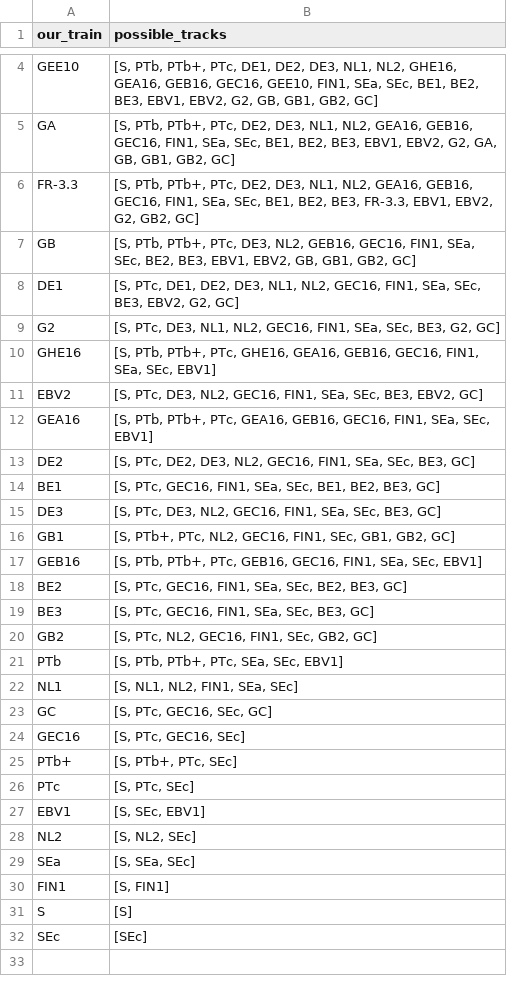
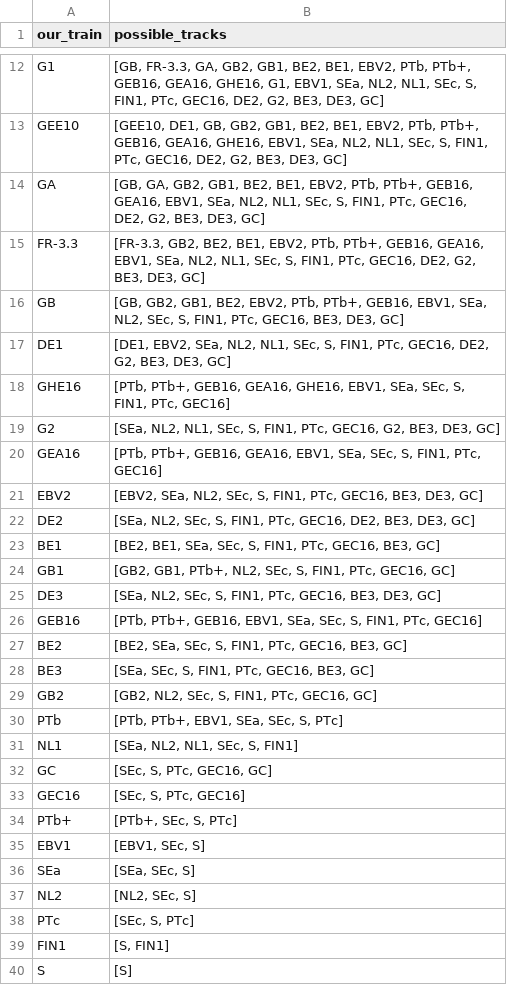
Before and after one commit to bovine3dom/route_tchooseur, a CSV file: train_to_possible_tracks.csv, drawn as a sheet; only a part is shown, gaps mark what is left out; the shorter side is filled out with more unchanged rows; removed rows and columns are numbered as before the commit, all else as after; the diff covers the shown part only; the diff names each change by its address in the sheet, - before the commit and + after, or states it on an @@ line.

```diff
--- a/train_to_possible_tracks.csv
+++ b/train_to_possible_tracks.csv
+row 12: G1 | [GB, FR-3.3, GA, GB2, GB1, BE2, BE1, EBV2, PTb, PTb+, GEB16, GEA16, GHE16, G1, EBV1, SEa, NL2, NL1, SEc, S, FIN1, PTc, GEC16, DE2, G2, BE3, DE3, GC]
-B13 (possible_tracks): [S, PTb, PTb+, PTc, DE1, DE2, DE3, NL1, NL2, GHE16, GEA16, GEB16, GEC16, GEE10, FIN1, SEa, SEc, BE1, BE2, BE3, EBV1, EBV2, G2, GB, GB1, GB2, GC]
+B13 (possible_tracks): [GEE10, DE1, GB, GB2, GB1, BE2, BE1, EBV2, PTb, PTb+, GEB16, GEA16, GHE16, EBV1, SEa, NL2, NL1, SEc, S, FIN1, PTc, GEC16, DE2, G2, BE3, DE3, GC]
-B14 (possible_tracks): [S, PTb, PTb+, PTc, DE2, DE3, NL1, NL2, GEA16, GEB16, GEC16, FIN1, SEa, SEc, BE1, BE2, BE3, EBV1, EBV2, G2, GA, GB, GB1, GB2, GC]
+B14 (possible_tracks): [GB, GA, GB2, GB1, BE2, BE1, EBV2, PTb, PTb+, GEB16, GEA16, EBV1, SEa, NL2, NL1, SEc, S, FIN1, PTc, GEC16, DE2, G2, BE3, DE3, GC]
-B15 (possible_tracks): [S, PTb, PTb+, PTc, DE2, DE3, NL1, NL2, GEA16, GEB16, GEC16, FIN1, SEa, SEc, BE1, BE2, BE3, FR-3.3, EBV1, EBV2, G2, GB2, GC]
+B15 (possible_tracks): [FR-3.3, GB2, BE2, BE1, EBV2, PTb, PTb+, GEB16, GEA16, EBV1, SEa, NL2, NL1, SEc, S, FIN1, PTc, GEC16, DE2, G2, BE3, DE3, GC]
-B16 (possible_tracks): [S, PTb, PTb+, PTc, DE3, NL2, GEB16, GEC16, FIN1, SEa, SEc, BE2, BE3, EBV1, EBV2, GB, GB1, GB2, GC]
+B16 (possible_tracks): [GB, GB2, GB1, BE2, EBV2, PTb, PTb+, GEB16, EBV1, SEa, NL2, SEc, S, FIN1, PTc, GEC16, BE3, DE3, GC]
-B17 (possible_tracks): [S, PTc, DE1, DE2, DE3, NL1, NL2, GEC16, FIN1, SEa, SEc, BE3, EBV2, G2, GC]
+B17 (possible_tracks): [DE1, EBV2, SEa, NL2, NL1, SEc, S, FIN1, PTc, GEC16, DE2, G2, BE3, DE3, GC]
+row 18: GHE16 | [PTb, PTb+, GEB16, GEA16, GHE16, EBV1, SEa, SEc, S, FIN1, PTc, GEC16]
-B19 (possible_tracks): [S, PTc, DE3, NL1, NL2, GEC16, FIN1, SEa, SEc, BE3, G2, GC]
+B19 (possible_tracks): [SEa, NL2, NL1, SEc, S, FIN1, PTc, GEC16, G2, BE3, DE3, GC]
-A20 (our_train): GHE16
+A20 (our_train): GEA16
-B20 (possible_tracks): [S, PTb, PTb+, PTc, GHE16, GEA16, GEB16, GEC16, FIN1, SEa, SEc, EBV1]
+B20 (possible_tracks): [PTb, PTb+, GEB16, GEA16, EBV1, SEa, SEc, S, FIN1, PTc, GEC16]
-B21 (possible_tracks): [S, PTc, DE3, NL2, GEC16, FIN1, SEa, SEc, BE3, EBV2, GC]
+B21 (possible_tracks): [EBV2, SEa, NL2, SEc, S, FIN1, PTc, GEC16, BE3, DE3, GC]
-row 12: GEA16 | [S, PTb, PTb+, PTc, GEA16, GEB16, GEC16, FIN1, SEa, SEc, EBV1]
-B22 (possible_tracks): [S, PTc, DE2, DE3, NL2, GEC16, FIN1, SEa, SEc, BE3, GC]
+B22 (possible_tracks): [SEa, NL2, SEc, S, FIN1, PTc, GEC16, DE2, BE3, DE3, GC]
-B23 (possible_tracks): [S, PTc, GEC16, FIN1, SEa, SEc, BE1, BE2, BE3, GC]
+B23 (possible_tracks): [BE2, BE1, SEa, SEc, S, FIN1, PTc, GEC16, BE3, GC]
-row 15: DE3 | [S, PTc, DE3, NL2, GEC16, FIN1, SEa, SEc, BE3, GC]
-B24 (possible_tracks): [S, PTb+, PTc, NL2, GEC16, FIN1, SEc, GB1, GB2, GC]
+B24 (possible_tracks): [GB2, GB1, PTb+, NL2, SEc, S, FIN1, PTc, GEC16, GC]
+row 25: DE3 | [SEa, NL2, SEc, S, FIN1, PTc, GEC16, BE3, DE3, GC]
-B26 (possible_tracks): [S, PTb, PTb+, PTc, GEB16, GEC16, FIN1, SEa, SEc, EBV1]
+B26 (possible_tracks): [PTb, PTb+, GEB16, EBV1, SEa, SEc, S, FIN1, PTc, GEC16]
-B27 (possible_tracks): [S, PTc, GEC16, FIN1, SEa, SEc, BE2, BE3, GC]
+B27 (possible_tracks): [BE2, SEa, SEc, S, FIN1, PTc, GEC16, BE3, GC]
-B28 (possible_tracks): [S, PTc, GEC16, FIN1, SEa, SEc, BE3, GC]
+B28 (possible_tracks): [SEa, SEc, S, FIN1, PTc, GEC16, BE3, GC]
-B29 (possible_tracks): [S, PTc, NL2, GEC16, FIN1, SEc, GB2, GC]
+B29 (possible_tracks): [GB2, NL2, SEc, S, FIN1, PTc, GEC16, GC]
-B30 (possible_tracks): [S, PTb, PTb+, PTc, SEa, SEc, EBV1]
+B30 (possible_tracks): [PTb, PTb+, EBV1, SEa, SEc, S, PTc]
-B31 (possible_tracks): [S, NL1, NL2, FIN1, SEa, SEc]
+B31 (possible_tracks): [SEa, NL2, NL1, SEc, S, FIN1]
-B32 (possible_tracks): [S, PTc, GEC16, SEc, GC]
+B32 (possible_tracks): [SEc, S, PTc, GEC16, GC]
-B33 (possible_tracks): [S, PTc, GEC16, SEc]
+B33 (possible_tracks): [SEc, S, PTc, GEC16]
-B34 (possible_tracks): [S, PTb+, PTc, SEc]
+B34 (possible_tracks): [PTb+, SEc, S, PTc]
-row 26: PTc | [S, PTc, SEc]
-B35 (possible_tracks): [S, SEc, EBV1]
+B35 (possible_tracks): [EBV1, SEc, S]
-row 28: NL2 | [S, NL2, SEc]
-B36 (possible_tracks): [S, SEa, SEc]
+B36 (possible_tracks): [SEa, SEc, S]
+row 37: NL2 | [NL2, SEc, S]
+row 38: PTc | [SEc, S, PTc]
```
Also changed, not shown: 9 added rows, 1 removed row and 1 edited cell elsewhere in this file, gauge_areas.csv, track_to_biggest_international_train.csv, 2 other files.
